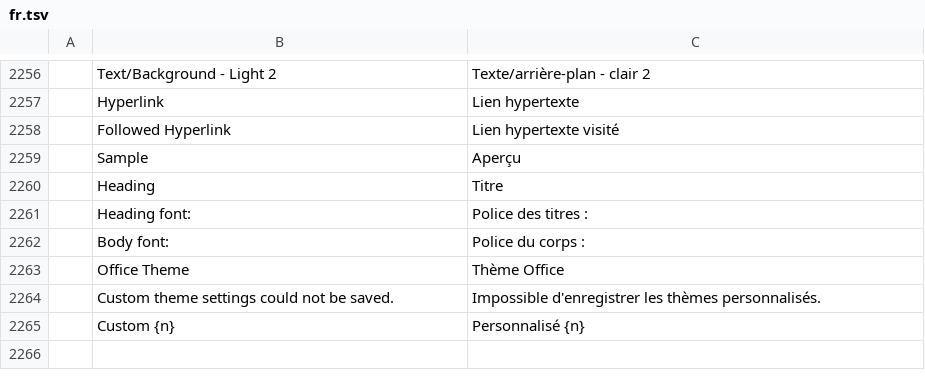
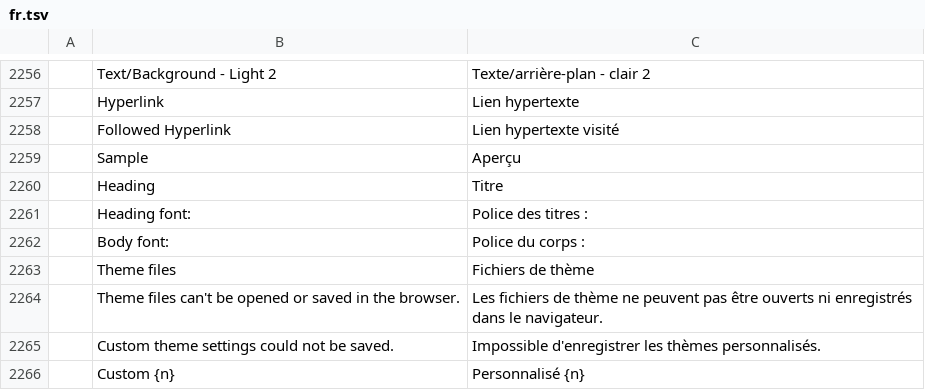
Before and after one commit to dasuday/wordcraft_clone, a TSV file: crates/ui-egui/src/i18n/fr.tsv, drawn as a sheet; only a part is shown, gaps mark what is left out.

```diff
--- a/crates/ui-egui/src/i18n/fr.tsv
+++ b/crates/ui-egui/src/i18n/fr.tsv
@@ -2262,3 +2262,4 @@
 	Body font:	Police du corps :
-	Office Theme	Thème Office
+	Theme files	Fichiers de thème
+	Theme files can't be opened or saved in the browser.	Les fichiers de thème ne peuvent pas être ouverts ni enregistrés dans le navigateur.
 	Custom theme settings could not be saved.	Impossible d'enregistrer les thèmes personnalisés.
```
Also changed, not shown: crates/ui-egui/src/i18n/bg.tsv, crates/ui-egui/src/i18n/ja.tsv, 32 other files.
